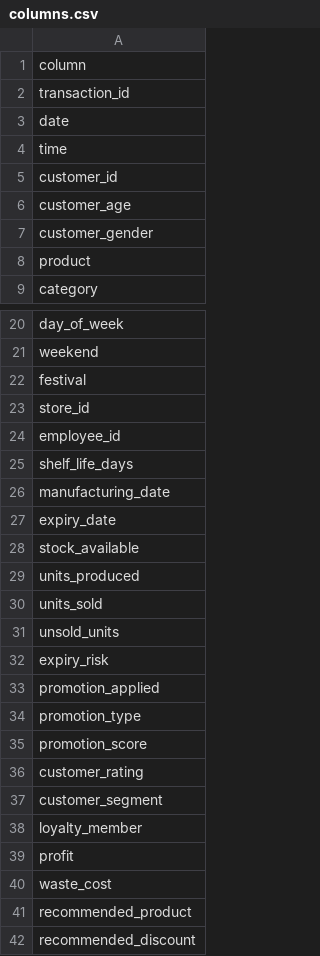
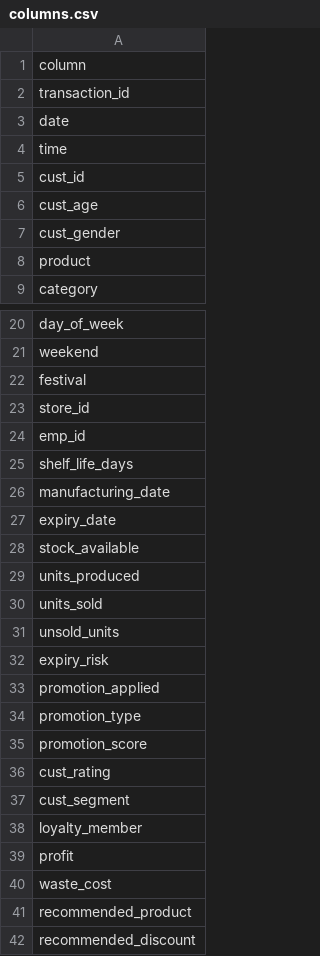
Before and after one commit to Gantz23/bakery, a CSV file: columns.csv, drawn as a sheet; only a part is shown, gaps mark what is left out.

```diff
--- a/columns.csv
+++ b/columns.csv
@@ -4,5 +4,5 @@ date
 time
-customer_id
-customer_age
-customer_gender
+cust_id
+cust_age
+cust_gender
 product
@@ -23,3 +23,3 @@ festival
 store_id
-employee_id
+emp_id
 shelf_life_days
@@ -35,4 +35,4 @@ promotion_type
 promotion_score
-customer_rating
-customer_segment
+cust_rating
+cust_segment
 loyalty_member
```
Also changed, not shown: 1 other file.
